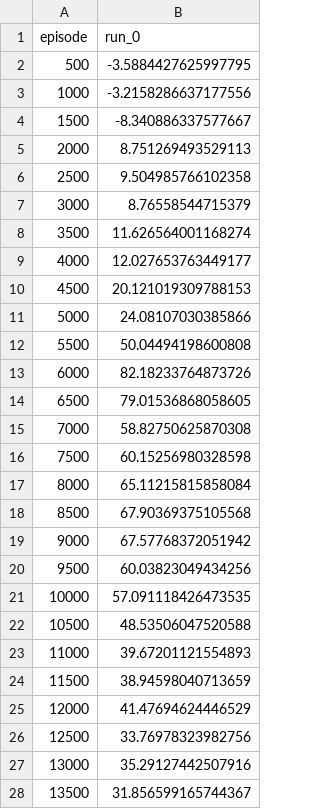
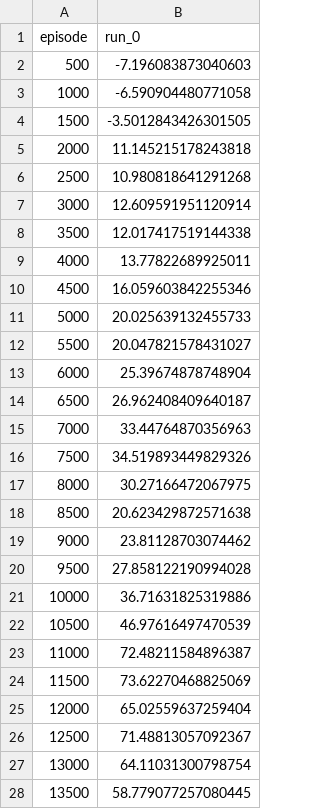
Before and after one commit to Ayesha049/rmaac, a CSV file: RMA-AC/experiments/learning_curves/simple_tag__adv_act_all_runs_mean.csv, drawn as a sheet; only a part is shown; the diff covers the shown part only.

```diff
--- a/RMA-AC/experiments/learning_curves/simple_tag__adv_act_all_runs_mean.csv
+++ b/RMA-AC/experiments/learning_curves/simple_tag__adv_act_all_runs_mean.csv
@@ -1,28 +1,28 @@
 episode,run_0
-500,-3.5884427625997795
-1000,-3.2158286637177556
-1500,-8.340886337577667
-2000,8.751269493529113
-2500,9.504985766102358
-3000,8.76558544715379
-3500,11.626564001168274
-4000,12.027653763449177
-4500,20.121019309788153
-5000,24.08107030385866
-5500,50.04494198600808
-6000,82.18233764873726
-6500,79.01536868058605
-7000,58.82750625870308
-7500,60.15256980328598
-8000,65.11215815858084
-8500,67.90369375105568
-9000,67.57768372051942
-9500,60.03823049434256
-10000,57.091118426473535
-10500,48.53506047520588
-11000,39.67201121554893
-11500,38.94598040713659
-12000,41.47694624446529
-12500,33.76978323982756
-13000,35.29127442507916
-13500,31.856599165744367
+500,-7.196083873040603
+1000,-6.590904480771058
+1500,-3.5012843426301505
+2000,11.145215178243818
+2500,10.980818641291268
+3000,12.609591951120914
+3500,12.017417519144338
+4000,13.77822689925011
+4500,16.059603842255346
+5000,20.025639132455733
+5500,20.047821578431027
+6000,25.39674878748904
+6500,26.962408409640187
+7000,33.44764870356963
+7500,34.519893449829326
+8000,30.27166472067975
+8500,20.623429872571638
+9000,23.81128703074462
+9500,27.858122190994028
+10000,36.71631825319886
+10500,46.97616497470539
+11000,72.48211584896387
+11500,73.62270468825069
+12000,65.02559637259404
+12500,71.48813057092367
+13000,64.11031300798754
+13500,58.779077257080445
```
Also changed, not shown: 3 edited cells elsewhere in this file, 30 other files.
